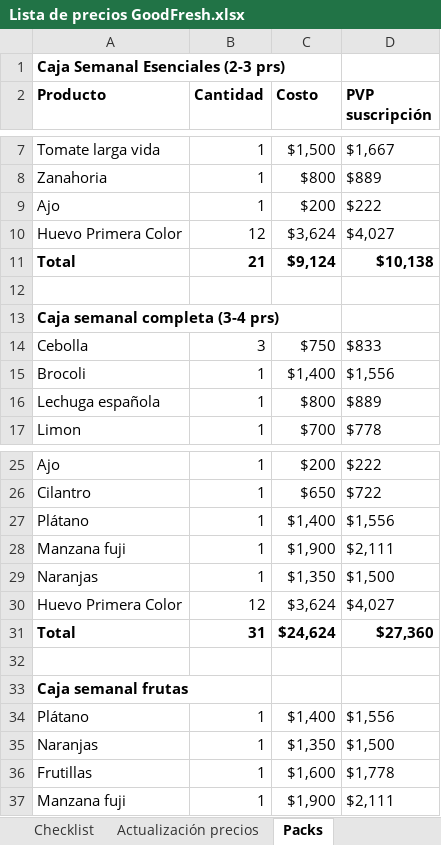
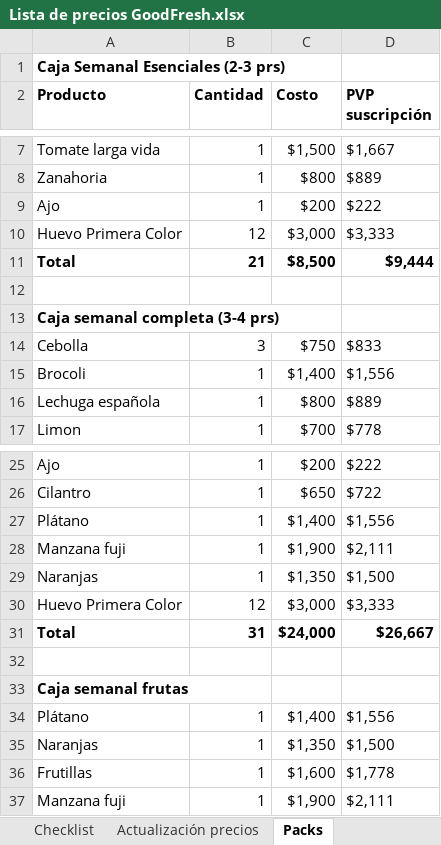
Before and after one commit to GabUXPD/goodFresh-discovery, an Excel workbook: Lista de precios GoodFresh.xlsx, sheet Packs, drawn as a sheet; only a part is shown, gaps mark what is left out; values as stored, in another font and other column widths than the file's, no borders; charts and pictures not drawn; the diff names each change by its address in the sheet, - before the commit and + after, or states it on an @@ line.

```diff
--- a/Lista de precios GoodFresh.xlsx (sheet Packs)
+++ b/Lista de precios GoodFresh.xlsx (sheet Packs)
-C10 (Costo): $3,624
+C10 (Costo): $3,000
-D10 (PVP suscripción): $4,027
+D10 (PVP suscripción): $3,333
-C11 (Costo): $9,124
+C11 (Costo): $8,500
-D11 (PVP suscripción): $10,138
+D11 (PVP suscripción): $9,444
-C30 (Costo): $3,624
+C30 (Costo): $3,000
-D30 (PVP suscripción): $4,027
+D30 (PVP suscripción): $3,333
-C31 (Costo): $24,624
+C31 (Costo): $24,000
-D31 (PVP suscripción): $27,360
+D31 (PVP suscripción): $26,667
```
Also changed, not shown: sheet Precios proveedor & PVP, sheet Actualización precios, 3 other files.
